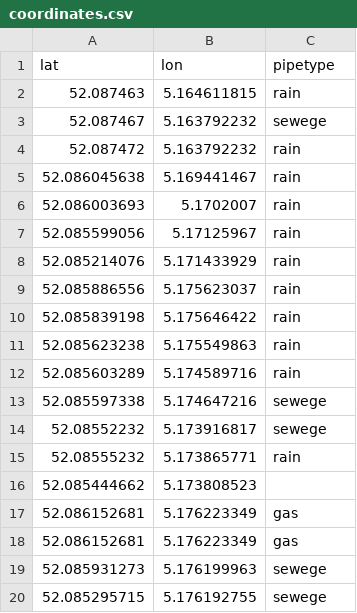
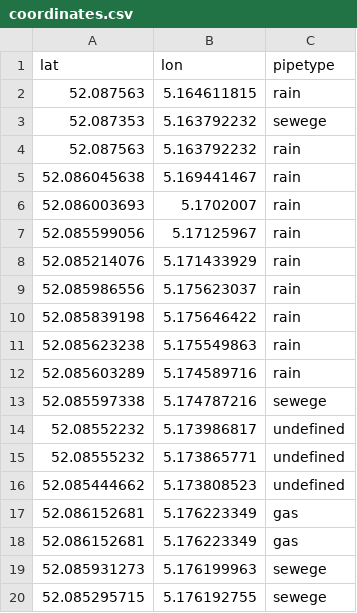
Before and after one commit to marius-schulz/ACCP_project, a CSV file: coordinates.csv, drawn as a sheet.

```diff
--- a/coordinates.csv
+++ b/coordinates.csv
@@ -1,5 +1,5 @@
 lat,lon,pipetype
-52.087463,5.164611815,rain
-52.087467,5.163792232,sewege
-52.087472,5.163792232,rain
+52.087563,5.164611815,rain
+52.087353,5.163792232,sewege
+52.087563,5.163792232,rain
 52.086045638,5.169441467,rain
@@ -8,3 +8,3 @@ lat,lon,pipetype
 52.085214076,5.171433929,rain
-52.085886556,5.175623037,rain
+52.085986556,5.175623037,rain
 52.085839198,5.175646422,rain
@@ -12,6 +12,6 @@ lat,lon,pipetype
 52.085603289,5.174589716,rain
-52.085597338,5.174647216,sewege
-52.08552232,5.173916817,sewege
-52.08555232,5.173865771,rain
-52.085444662,5.173808523,
+52.085597338,5.174787216,sewege
+52.08552232,5.173986817,undefined
+52.08555232,5.173865771,undefined
+52.085444662,5.173808523,undefined
 52.086152681,5.176223349,gas
```
Also changed, not shown: data.csv, 3 other files.
